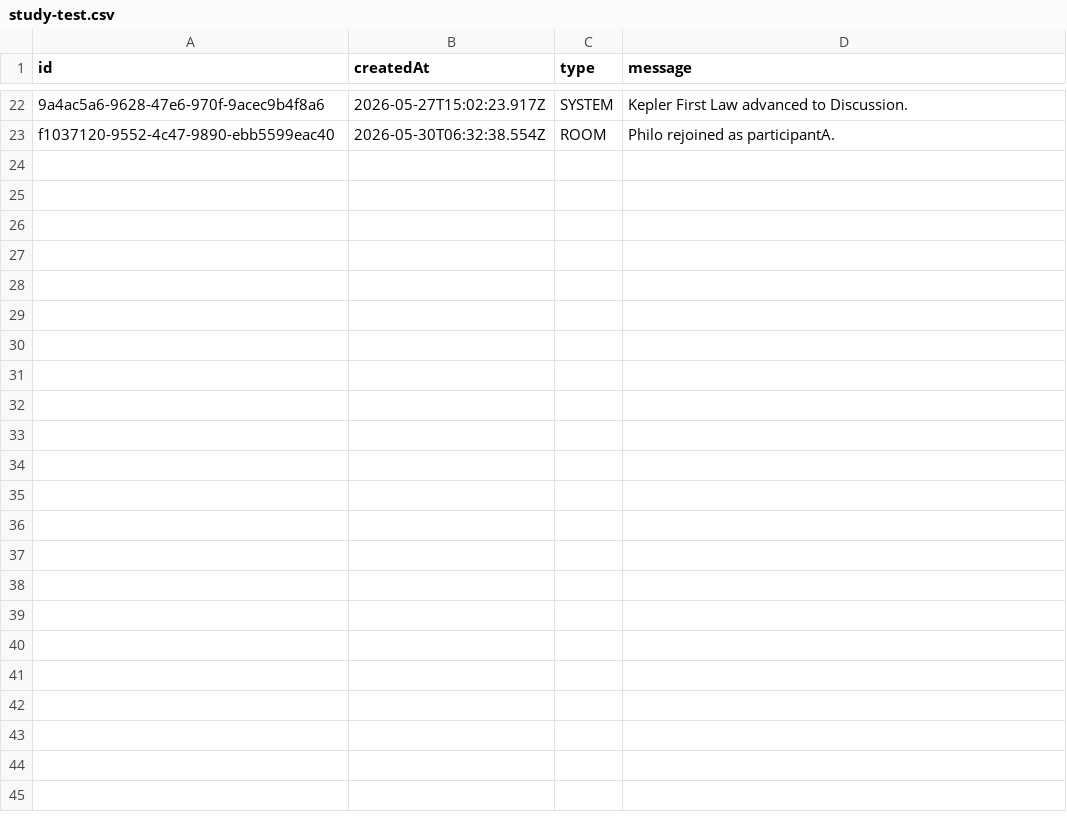
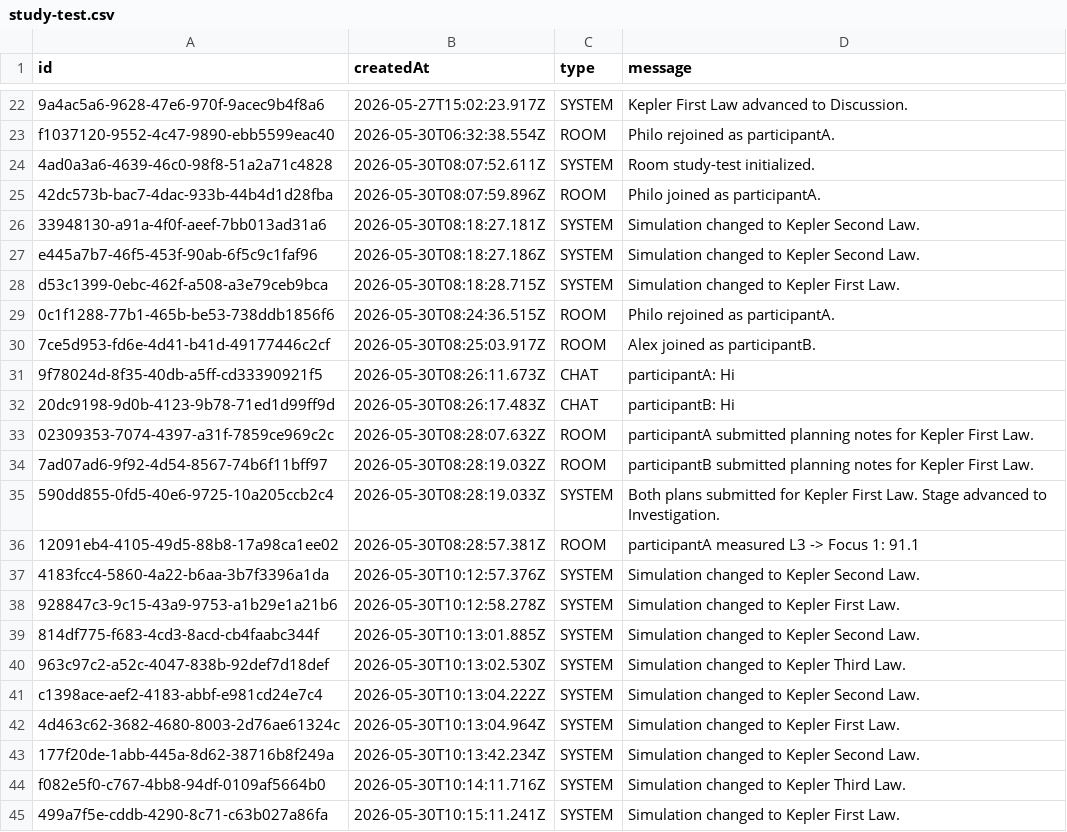
Before and after one commit to PhiloJiaqiWang/KeplerLawCL, a CSV file: data/event-logs/study-test.csv, drawn as a sheet; only a part is shown, gaps mark what is left out; the diff names each change by its address in the sheet, - before the commit and + after, or states it on an @@ line.

```diff
--- a/data/event-logs/study-test.csv
+++ b/data/event-logs/study-test.csv
+row 24: 4ad0a3a6-4639-46c0-98f8-51a2a71c4828 | 2026-05-30T08:07:52.611Z | SYSTEM | Room study-test initialized.
+row 25: 42dc573b-bac7-4dac-933b-44b4d1d28fba | 2026-05-30T08:07:59.896Z | ROOM | Philo joined as participantA.
+row 26: 33948130-a91a-4f0f-aeef-7bb013ad31a6 | 2026-05-30T08:18:27.181Z | SYSTEM | Simulation changed to Kepler Second Law.
+row 27: e445a7b7-46f5-453f-90ab-6f5c9c1faf96 | 2026-05-30T08:18:27.186Z | SYSTEM | Simulation changed to Kepler Second Law.
+row 28: d53c1399-0ebc-462f-a508-a3e79ceb9bca | 2026-05-30T08:18:28.715Z | SYSTEM | Simulation changed to Kepler First Law.
+row 29: 0c1f1288-77b1-465b-be53-738ddb1856f6 | 2026-05-30T08:24:36.515Z | ROOM | Philo rejoined as participantA.
+row 30: 7ce5d953-fd6e-4d41-b41d-49177446c2cf | 2026-05-30T08:25:03.917Z | ROOM | Alex joined as participantB.
+row 31: 9f78024d-8f35-40db-a5ff-cd33390921f5 | 2026-05-30T08:26:11.673Z | CHAT | participantA: Hi
+row 32: 20dc9198-9d0b-4123-9b78-71ed1d99ff9d | 2026-05-30T08:26:17.483Z | CHAT | participantB: Hi
+row 33: 02309353-7074-4397-a31f-7859ce969c2c | 2026-05-30T08:28:07.632Z | ROOM | participantA submitted planning notes for Kepler First Law.
+row 34: 7ad07ad6-9f92-4d54-8567-74b6f11bff97 | 2026-05-30T08:28:19.032Z | ROOM | participantB submitted planning notes for Kepler First Law.
+row 35: 590dd855-0fd5-40e6-9725-10a205ccb2c4 | 2026-05-30T08:28:19.033Z | SYSTEM | Both plans submitted for Kepler First Law. Stage advanced to Investigation.
+row 36: 12091eb4-4105-49d5-88b8-17a98ca1ee02 | 2026-05-30T08:28:57.381Z | ROOM | participantA measured L3 -> Focus 1: 91.1
+row 37: 4183fcc4-5860-4a22-b6aa-3b7f3396a1da | 2026-05-30T10:12:57.376Z | SYSTEM | Simulation changed to Kepler Second Law.
+row 38: 928847c3-9c15-43a9-9753-a1b29e1a21b6 | 2026-05-30T10:12:58.278Z | SYSTEM | Simulation changed to Kepler First Law.
+row 39: 814df775-f683-4cd3-8acd-cb4faabc344f | 2026-05-30T10:13:01.885Z | SYSTEM | Simulation changed to Kepler Second Law.
+row 40: 963c97c2-a52c-4047-838b-92def7d18def | 2026-05-30T10:13:02.530Z | SYSTEM | Simulation changed to Kepler Third Law.
+row 41: c1398ace-aef2-4183-abbf-e981cd24e7c4 | 2026-05-30T10:13:04.222Z | SYSTEM | Simulation changed to Kepler Second Law.
+row 42: 4d463c62-3682-4680-8003-2d76ae61324c | 2026-05-30T10:13:04.964Z | SYSTEM | Simulation changed to Kepler First Law.
+row 43: 177f20de-1abb-445a-8d62-38716b8f249a | 2026-05-30T10:13:42.234Z | SYSTEM | Simulation changed to Kepler Second Law.
+row 44: f082e5f0-c767-4bb8-94df-0109af5664b0 | 2026-05-30T10:14:11.716Z | SYSTEM | Simulation changed to Kepler Third Law.
+row 45: 499a7f5e-cddb-4290-8c71-c63b027a86fa | 2026-05-30T10:15:11.241Z | SYSTEM | Simulation changed to Kepler First Law.
```
Also changed, not shown: 3 other files.
